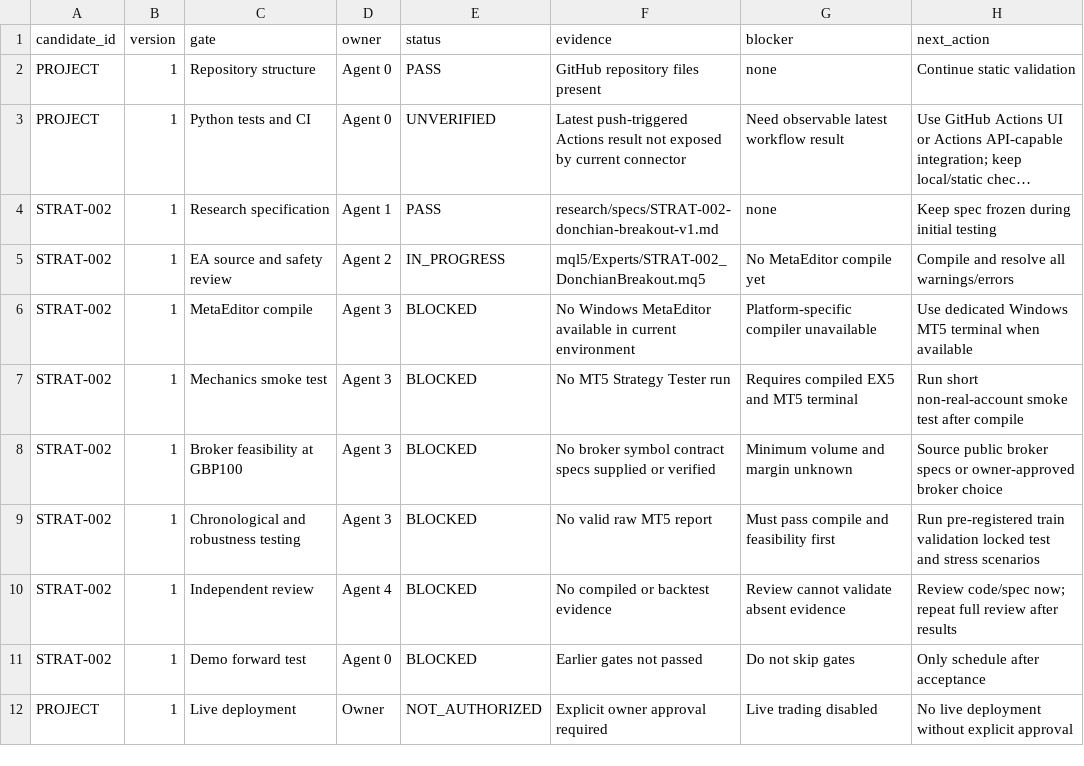
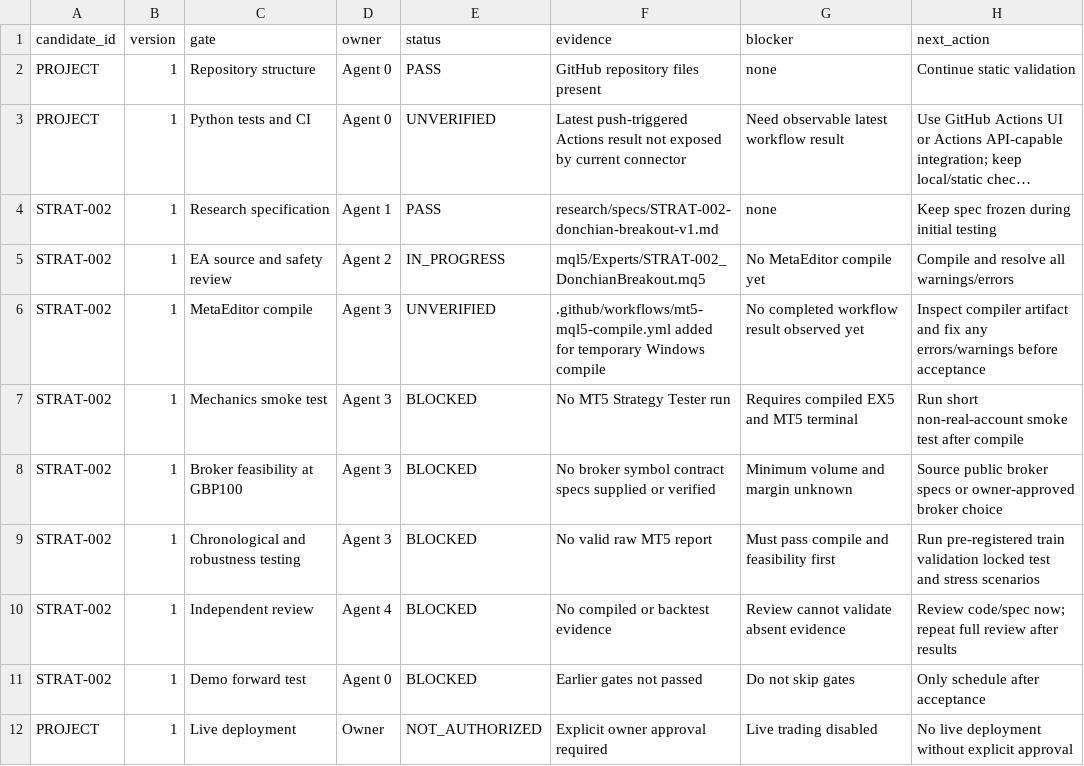
Before and after one commit to ollywheeler-gif/crypto-opportunity-scout, a CSV file: mt5-trading-lab/docs/gate_register.csv, drawn as a sheet; long unchanged cells end in ….

Commit message:
Track Windows compile workaround as unverified

```diff
--- a/mt5-trading-lab/docs/gate_register.csv
+++ b/mt5-trading-lab/docs/gate_register.csv
@@ -5,3 +5,3 @@ STRAT-002,1,Research specification,Agent 1,PASS,research/specs/STRAT-002-donchia
 STRAT-002,1,EA source and safety review,Agent 2,IN_PROGRESS,mql5/Experts/STRAT-002_DonchianBreakout.mq5,No MetaEditor compile yet,Compile and resolve all warnings/errors
-STRAT-002,1,MetaEditor compile,Agent 3,BLOCKED,No Windows MetaEditor available in current environment,Platform-specific compiler unavailable,Use dedicated Windows MT5 terminal when available
+STRAT-002,1,MetaEditor compile,Agent 3,UNVERIFIED,.github/workflows/mt5-mql5-compile.yml added for temporary Windows compile,No completed workflow result observed yet,Inspect compiler artifact and fix any errors/warnings before acceptance
 STRAT-002,1,Mechanics smoke test,Agent 3,BLOCKED,No MT5 Strategy Tester run,Requires compiled EX5 and MT5 terminal,Run short non-real-account smoke test after compile
```
